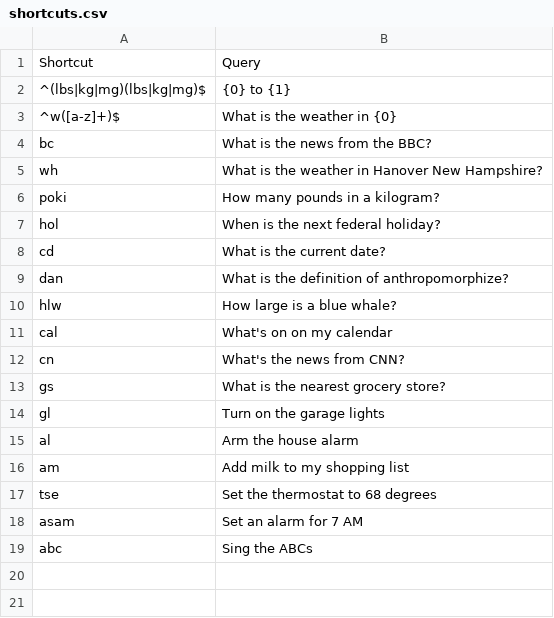
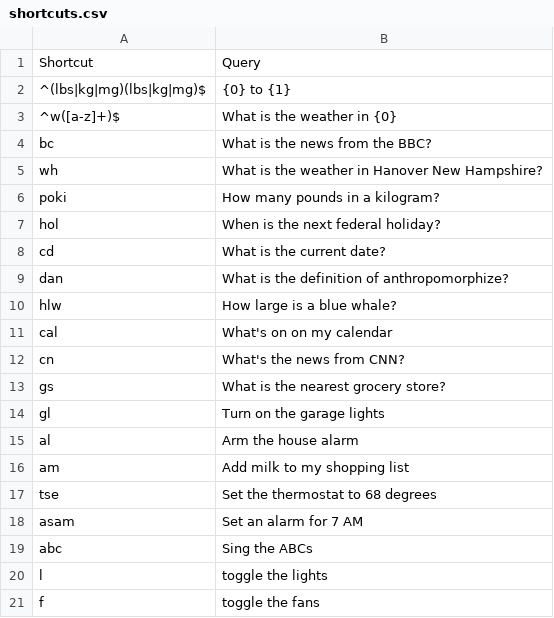
Before and after one commit to nathan-m-schneider-22/MANI, a CSV file: shortcuts.csv, drawn as a sheet; the diff names each change by its address in the sheet, - before the commit and + after, or states it on an @@ line.

```diff
--- a/shortcuts.csv
+++ b/shortcuts.csv
+row 20: l | toggle the lights
+row 21: f | toggle the fans
```
Also changed, not shown: 1 other file.
